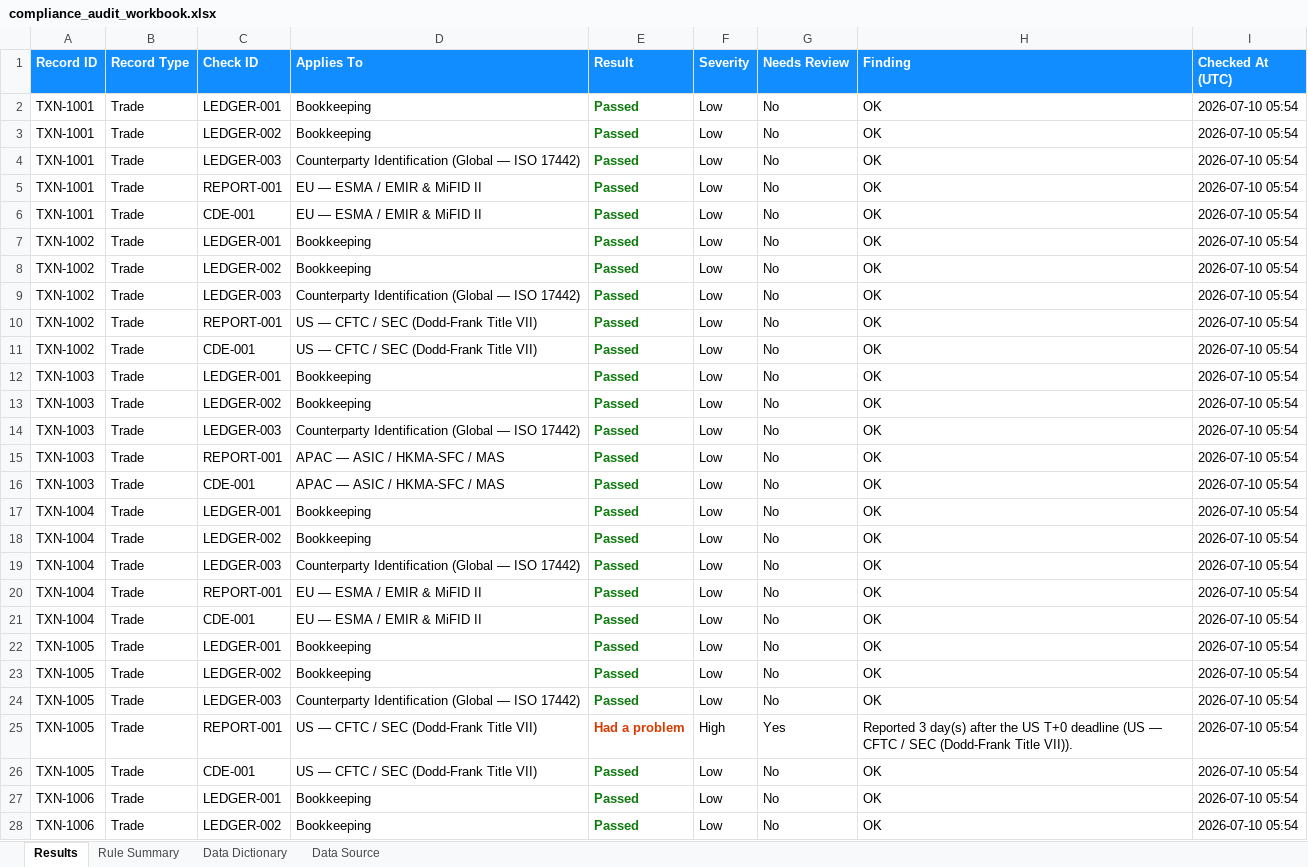
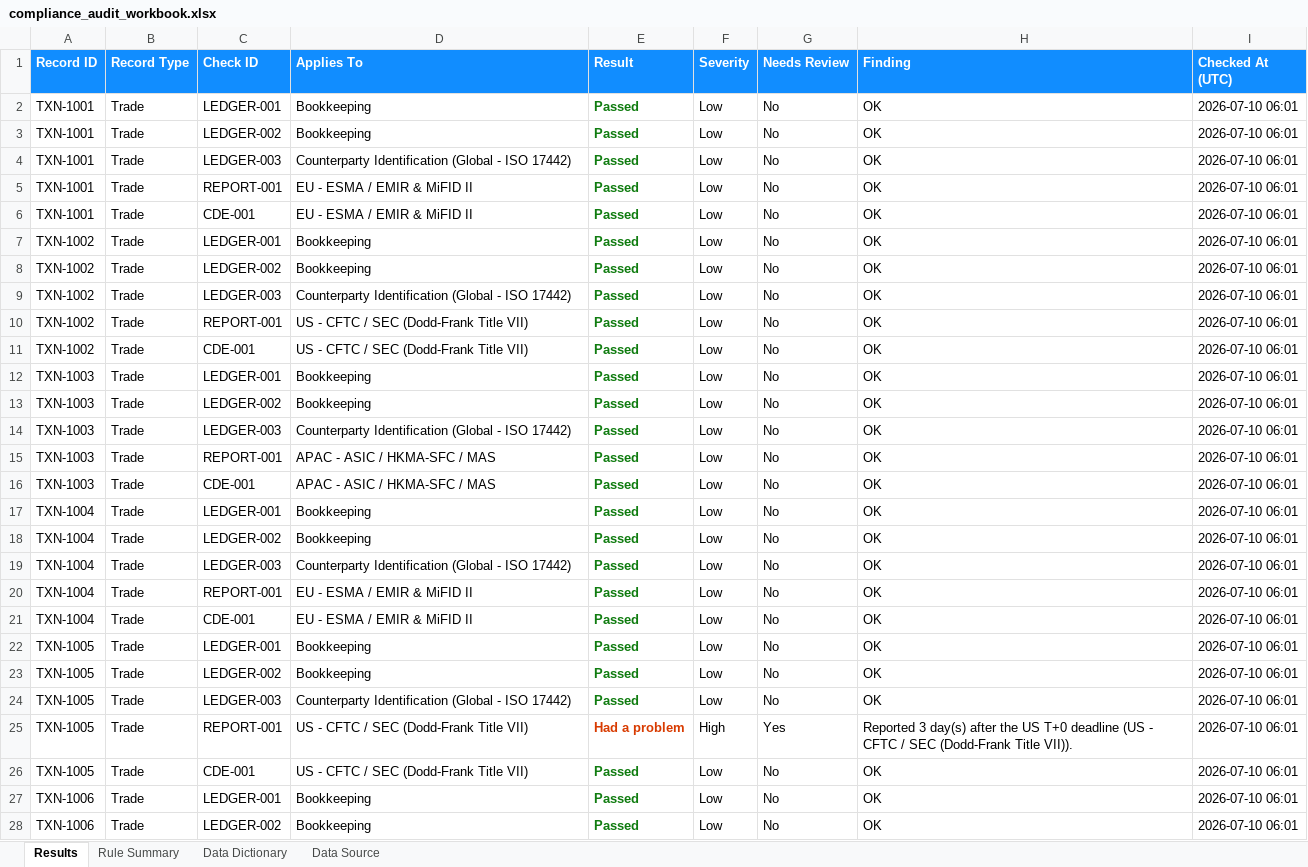
Before and after one commit to rahulmistry18/compliance-audit-data-automation, an Excel workbook: data/bi_exports/compliance_audit_workbook.xlsx, sheet Results, drawn as a sheet; only a part is shown; values as stored, in another font and other column widths than the file's, no borders; the diff covers the shown part only; the diff names each change by its address in the sheet, - before the commit and + after, or states it on an @@ line.

```diff
--- a/data/bi_exports/compliance_audit_workbook.xlsx (sheet Results)
+++ b/data/bi_exports/compliance_audit_workbook.xlsx (sheet Results)
-I2:I28 (Checked At (UTC)): 2026-07-10 05:54
+I2:I28 (Checked At (UTC)): 2026-07-10 06:01
-D4 (Applies To): …Identification (Global — ISO 17442)
+D4 (Applies To): …Identification (Global - ISO 17442)
-D5:D6 (Applies To): EU — ESMA / EMIR & MiFID II
+D5:D6 (Applies To): EU - ESMA / EMIR & MiFID II
-D9 (Applies To): …Identification (Global — ISO 17442)
+D9 (Applies To): …Identification (Global - ISO 17442)
-D10:D11 (Applies To): US — CFTC / SEC (Dodd-Frank Title VII)
+D10:D11 (Applies To): US - CFTC / SEC (Dodd-Frank Title VII)
-D14 (Applies To): …Identification (Global — ISO 17442)
+D14 (Applies To): …Identification (Global - ISO 17442)
-D15:D16 (Applies To): APAC — ASIC / HKMA-SFC / MAS
+D15:D16 (Applies To): APAC - ASIC / HKMA-SFC / MAS
-D19 (Applies To): …Identification (Global — ISO 17442)
+D19 (Applies To): …Identification (Global - ISO 17442)
-D20:D21 (Applies To): EU — ESMA / EMIR & MiFID II
+D20:D21 (Applies To): EU - ESMA / EMIR & MiFID II
-D24 (Applies To): …Identification (Global — ISO 17442)
+D24 (Applies To): …Identification (Global - ISO 17442)
-D25:D26 (Applies To): US — CFTC / SEC (Dodd-Frank Title VII)
+D25:D26 (Applies To): US - CFTC / SEC (Dodd-Frank Title VII)
-H25 (Finding): …deadline (US — CFTC /…
+H25 (Finding): …deadline (US - CFTC /…
```
Also changed, not shown: 245 edited cells elsewhere in this sheet, sheet Rule Summary, 7 other files.
